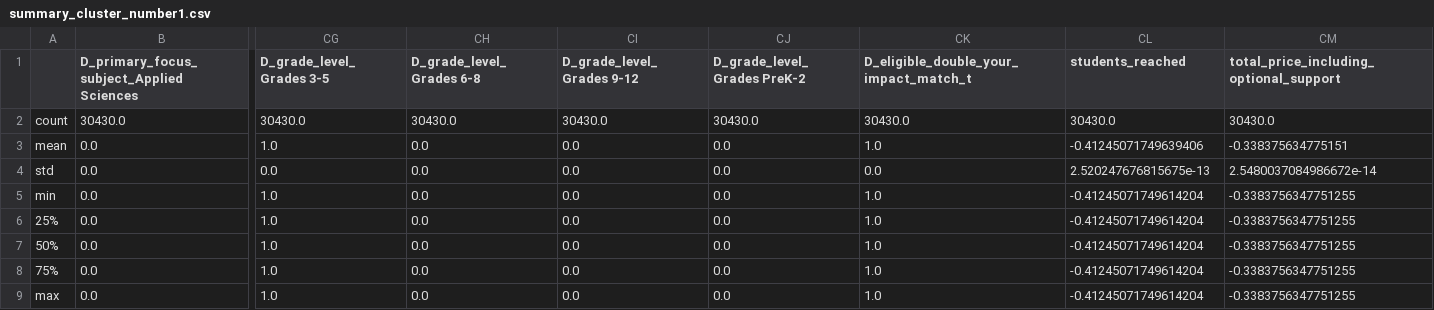
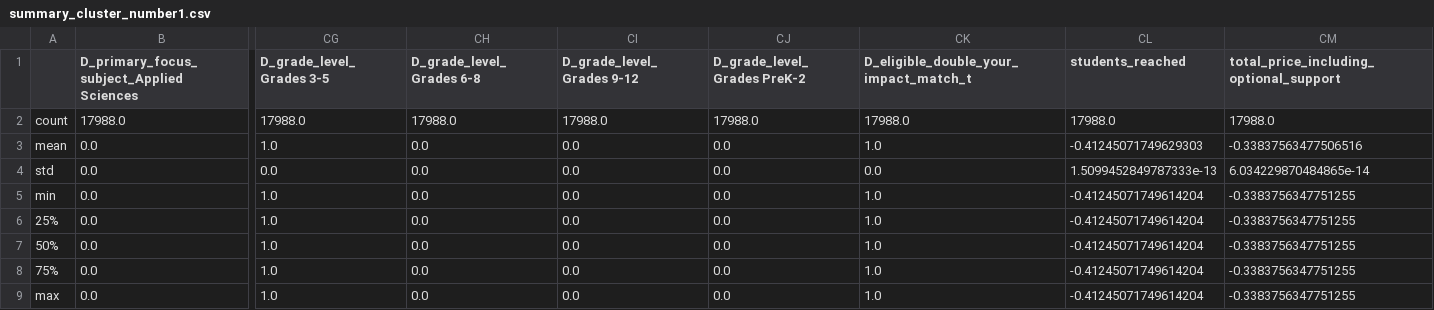
Before and after one commit to pete-rodrigue/ML_spring_2019, a CSV file: exercise four/figures/summary_cluster_number1.csv, drawn as a sheet; only a part is shown, gaps mark what is left out; removed rows and columns are numbered as before the commit, all else as after; rows hold the shown columns only; the diff names each change by its address in the sheet, - before the commit and + after, or states it on an @@ line.

```diff
--- a/exercise four/figures/summary_cluster_number1.csv
+++ b/exercise four/figures/summary_cluster_number1.csv
-row 2: count | 30430.0 | 30430.0 | 30430.0 | 30430.0 | 30430.0 | 30430.0 | 30430.0 | 30430.0
+row 2: count | 17988.0 | 17988.0 | 17988.0 | 17988.0 | 17988.0 | 17988.0 | 17988.0 | 17988.0
-CL3 (students_reached): -0.41245071749639406
+CL3 (students_reached): -0.41245071749629303
-CM3: -0.338375634775151
+CM3: -0.33837563477506516
-CL4 (students_reached): 2.520247676815675e-13
+CL4 (students_reached): 1.5099452849787333e-13
-CM4: 2.5480037084986672e-14
+CM4: 6.034229870484865e-14
```
Also changed, not shown: exercise four/figures/summary_cluster_number0.csv, exercise four/figures/summary_cluster_number2.csv, 4 other files.
